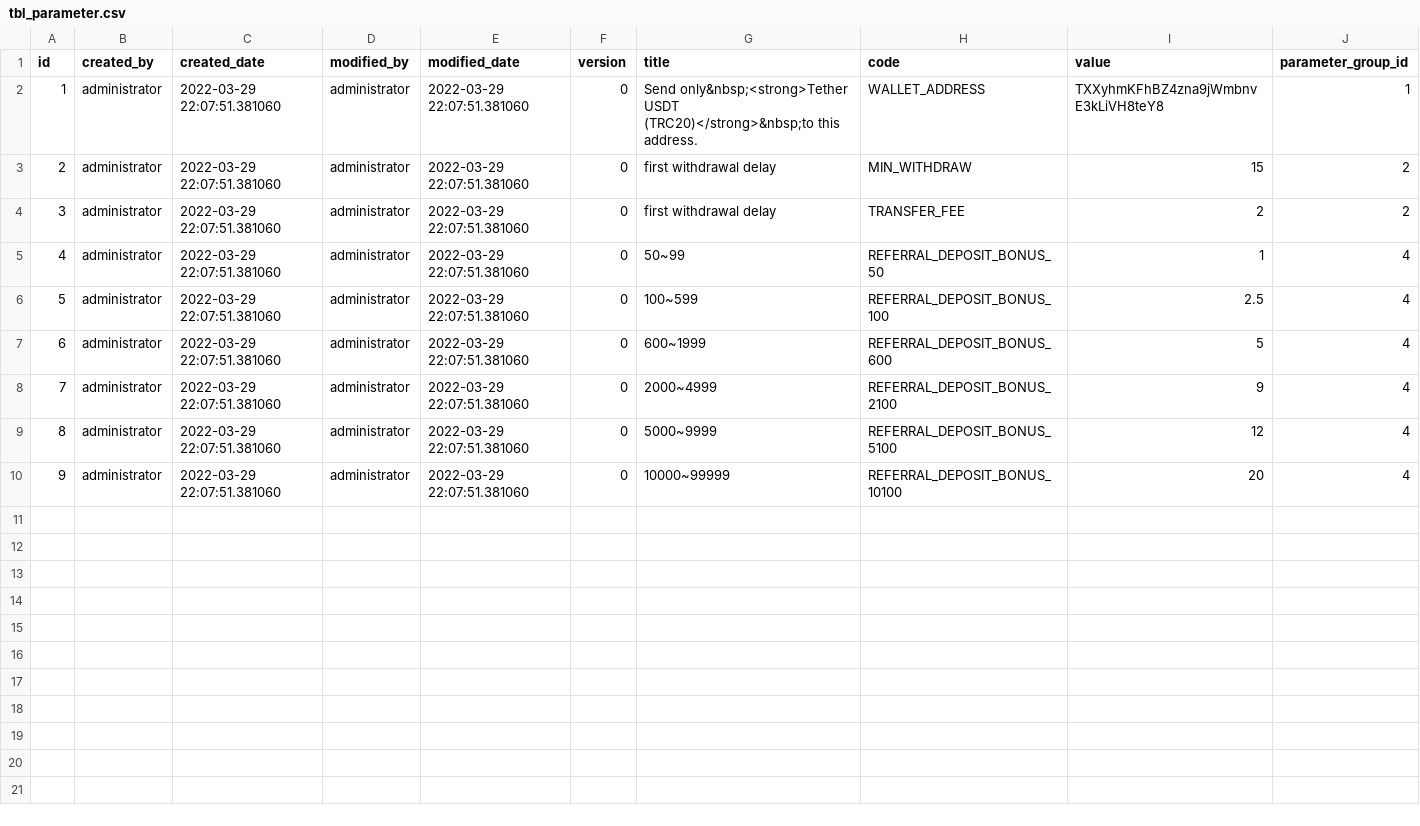
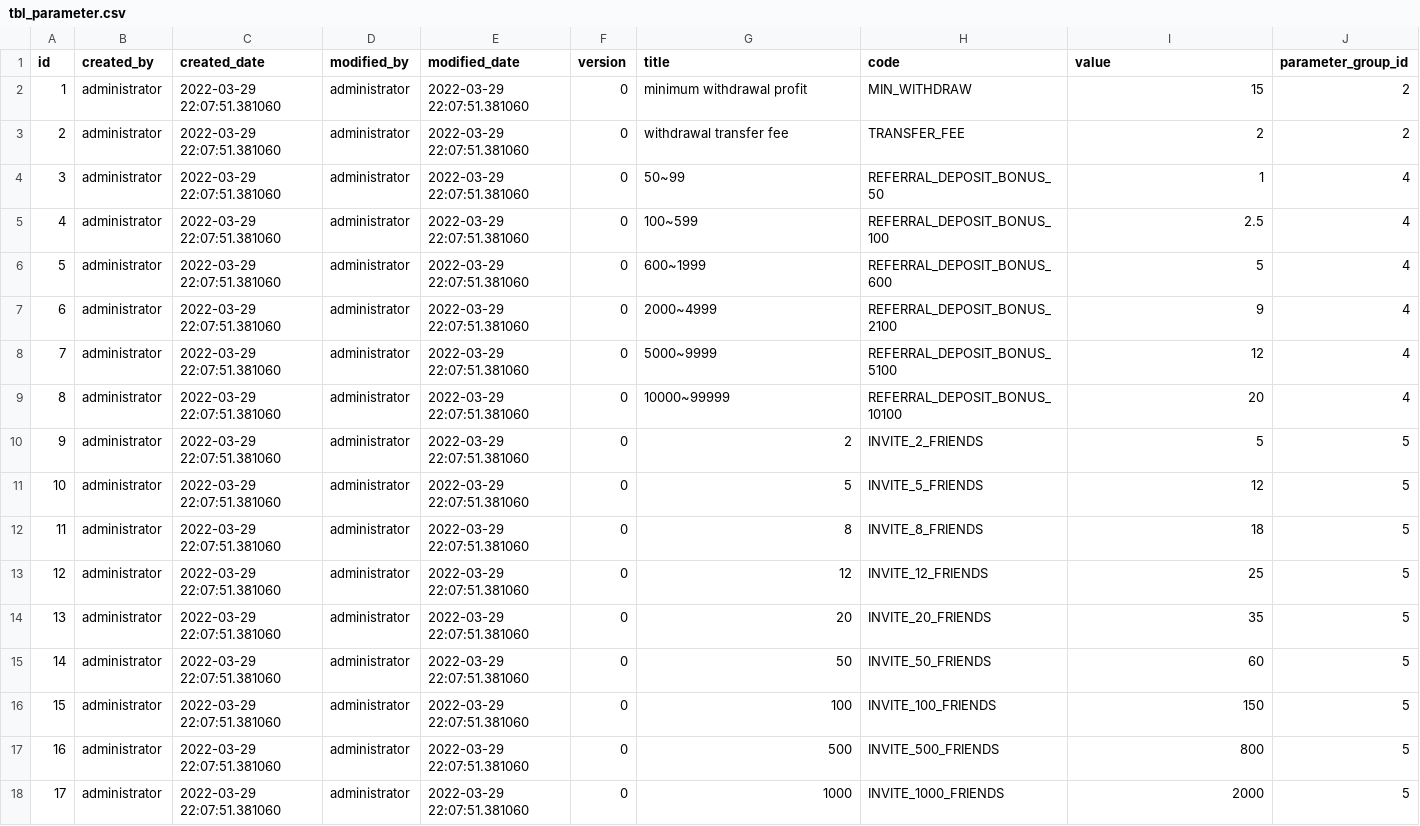
Before and after one commit to bm-vip/eshop, a CSV file: app/src/main/resources/db/data/tbl_parameter.csv, drawn as a sheet; removed rows and columns are numbered as before the commit, all else as after; the diff names each change by its address in the sheet, - before the commit and + after, or states it on an @@ line.

```diff
--- a/app/src/main/resources/db/data/tbl_parameter.csv
+++ b/app/src/main/resources/db/data/tbl_parameter.csv
-row 2: 1 | administrator | 2022-03-29 22:07:51.381060 | administrator | 2022-03-29 22:07:51.381060 | 0 | Send only&nbsp;<strong>Tether USDT (TRC20)</strong>&nbsp;to this address. | WALLET_ADDRESS | TXXyhmKFhBZ4zna9jWmbnvE3kLiVH8teY8 | 1
@@ column A (id) renumbered between rows 2 and 9 @@
-G2 (title): first withdrawal delay
+G2 (title): minimum withdrawal profit
-G3 (title): first withdrawal delay
+G3 (title): withdrawal transfer fee
+row 10: 9 | administrator | 2022-03-29 22:07:51.381060 | administrator | 2022-03-29 22:07:51.381060 | 0 | 2 | INVITE_2_FRIENDS | 5 | 5
+row 11: 10 | administrator | 2022-03-29 22:07:51.381060 | administrator | 2022-03-29 22:07:51.381060 | 0 | 5 | INVITE_5_FRIENDS | 12 | 5
+row 12: 11 | administrator | 2022-03-29 22:07:51.381060 | administrator | 2022-03-29 22:07:51.381060 | 0 | 8 | INVITE_8_FRIENDS | 18 | 5
+row 13: 12 | administrator | 2022-03-29 22:07:51.381060 | administrator | 2022-03-29 22:07:51.381060 | 0 | 12 | INVITE_12_FRIENDS | 25 | 5
+row 14: 13 | administrator | 2022-03-29 22:07:51.381060 | administrator | 2022-03-29 22:07:51.381060 | 0 | 20 | INVITE_20_FRIENDS | 35 | 5
+row 15: 14 | administrator | 2022-03-29 22:07:51.381060 | administrator | 2022-03-29 22:07:51.381060 | 0 | 50 | INVITE_50_FRIENDS | 60 | 5
+row 16: 15 | administrator | 2022-03-29 22:07:51.381060 | administrator | 2022-03-29 22:07:51.381060 | 0 | 100 | INVITE_100_FRIENDS | 150 | 5
+row 17: 16 | administrator | 2022-03-29 22:07:51.381060 | administrator | 2022-03-29 22:07:51.381060 | 0 | 500 | INVITE_500_FRIENDS | 800 | 5
+row 18: 17 | administrator | 2022-03-29 22:07:51.381060 | administrator | 2022-03-29 22:07:51.381060 | 0 | 1000 | INVITE_1000_FRIENDS | 2000 | 5
```
Also changed, not shown: app/src/main/resources/db/data/tbl_parameter_group.csv, 15 other files.
